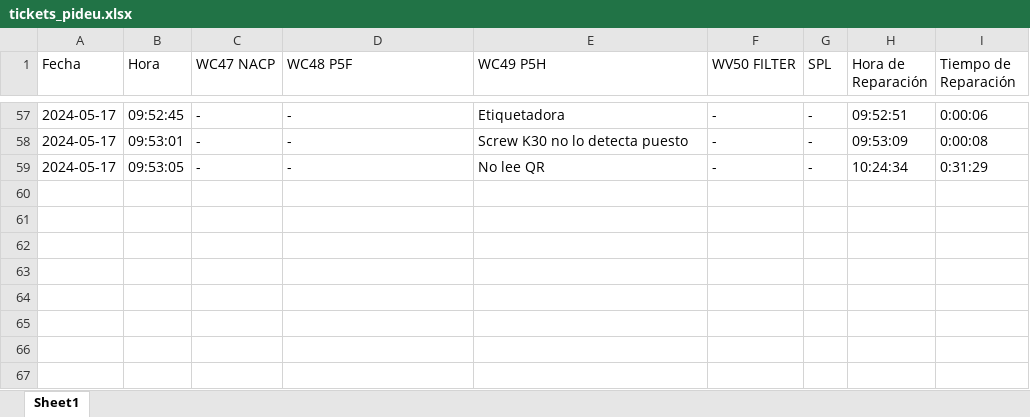
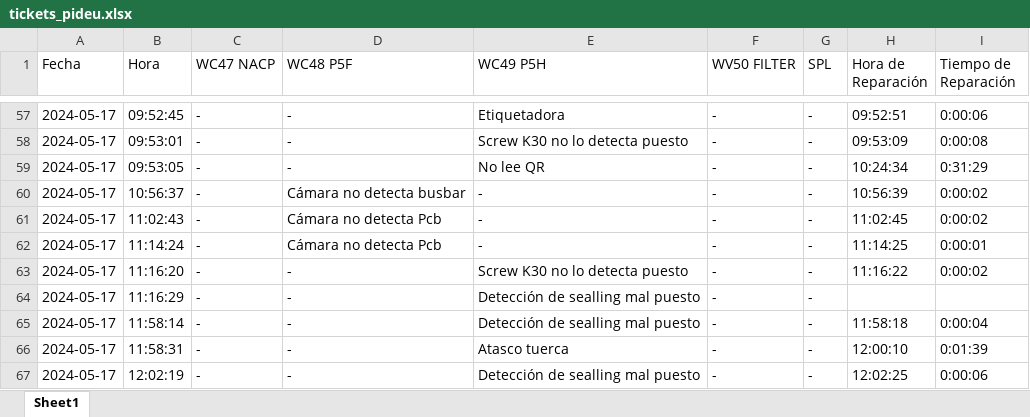
Before and after one commit to guillem-edo/ticket_management__launcher, an Excel workbook: tickets_pideu.xlsx, sheet Sheet1, drawn as a sheet; only a part is shown, gaps mark what is left out; values as stored, in another font and other column widths than the file's, no borders; the diff names each change by its address in the sheet, - before the commit and + after, or states it on an @@ line.

```diff
--- a/tickets_pideu.xlsx (sheet Sheet1)
+++ b/tickets_pideu.xlsx (sheet Sheet1)
+row 60: 2024-05-17 | 10:56:37 | - | Cámara no detecta busbar | - | - | - | 10:56:39 | 0:00:02
+row 61: 2024-05-17 | 11:02:43 | - | Cámara no detecta Pcb | - | - | - | 11:02:45 | 0:00:02
+row 62: 2024-05-17 | 11:14:24 | - | Cámara no detecta Pcb | - | - | - | 11:14:25 | 0:00:01
+row 63: 2024-05-17 | 11:16:20 | - | - | Screw K30 no lo detecta puesto | - | - | 11:16:22 | 0:00:02
+row 64: 2024-05-17 | 11:16:29 | - | - | Detección de sealling mal puesto | - | -
+row 65: 2024-05-17 | 11:58:14 | - | - | Detección de sealling mal puesto | - | - | 11:58:18 | 0:00:04
+row 66: 2024-05-17 | 11:58:31 | - | - | Atasco tuerca | - | - | 12:00:10 | 0:01:39
+row 67: 2024-05-17 | 12:02:19 | - | - | Detección de sealling mal puesto | - | - | 12:02:25 | 0:00:06
```
Also changed, not shown: 20 other files.
